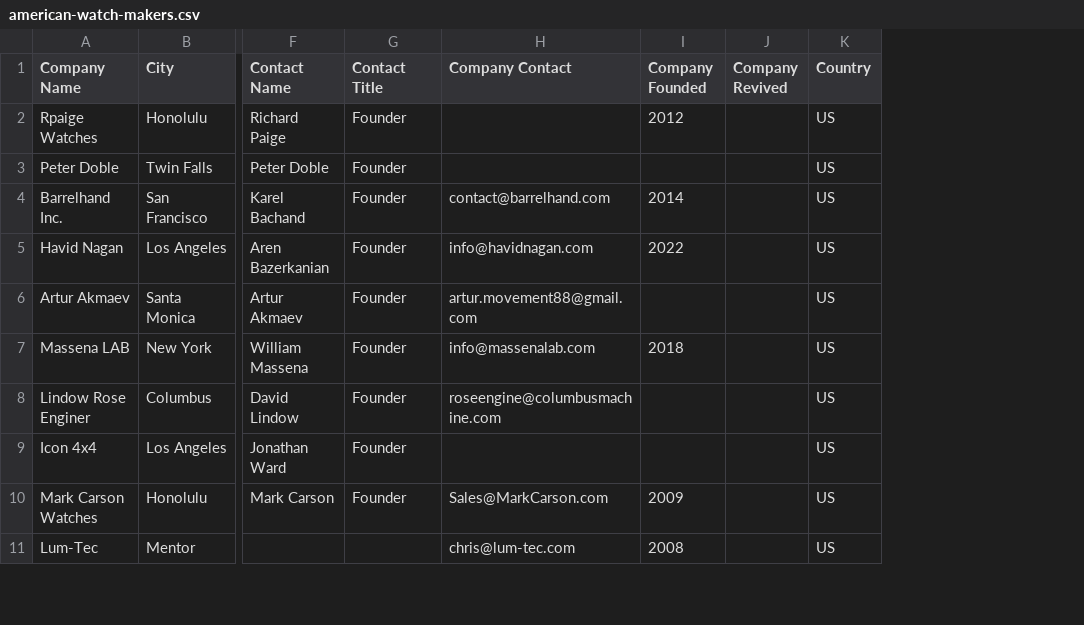
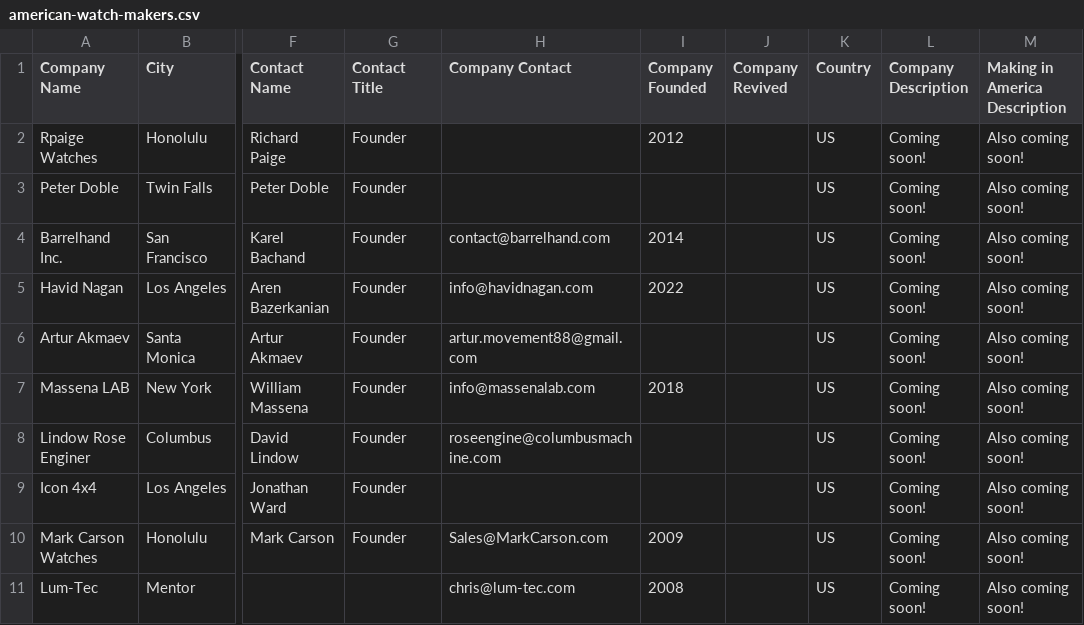
Before and after one commit to hmdev649/awd, a CSV file: american-watch-makers.csv, drawn as a sheet; only a part is shown, gaps mark what is left out; the diff names each change by its address in the sheet, - before the commit and + after, or states it on an @@ line.

```diff
--- a/american-watch-makers.csv
+++ b/american-watch-makers.csv
+column L (Company Description), rows 2-11: all Coming soon!
+column M (Making in America Description), rows 2-11: all Also coming soon!
```
Also changed, not shown: 3 other files.
